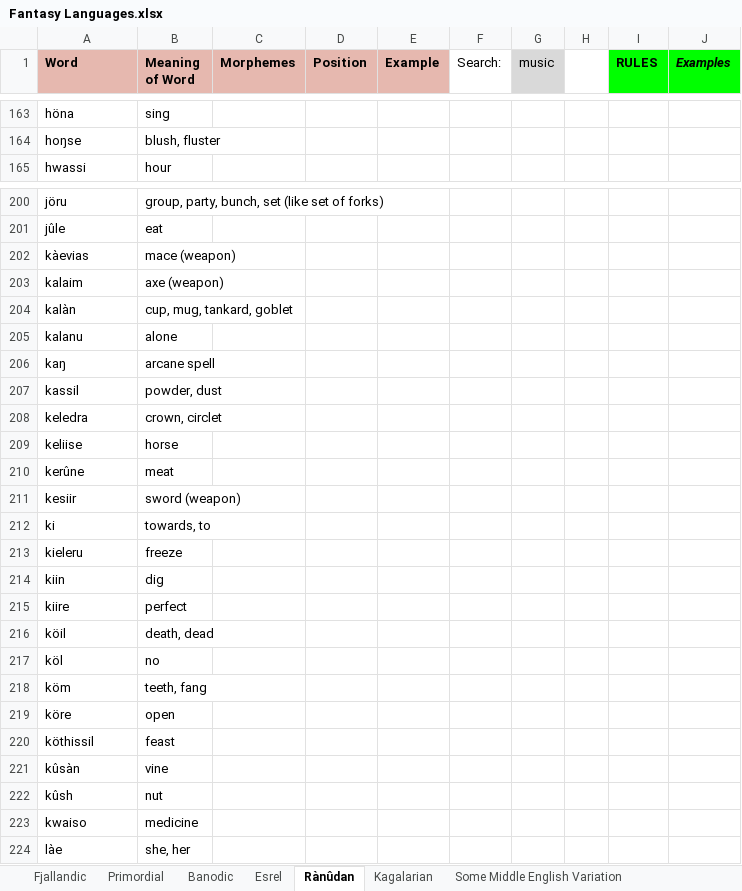
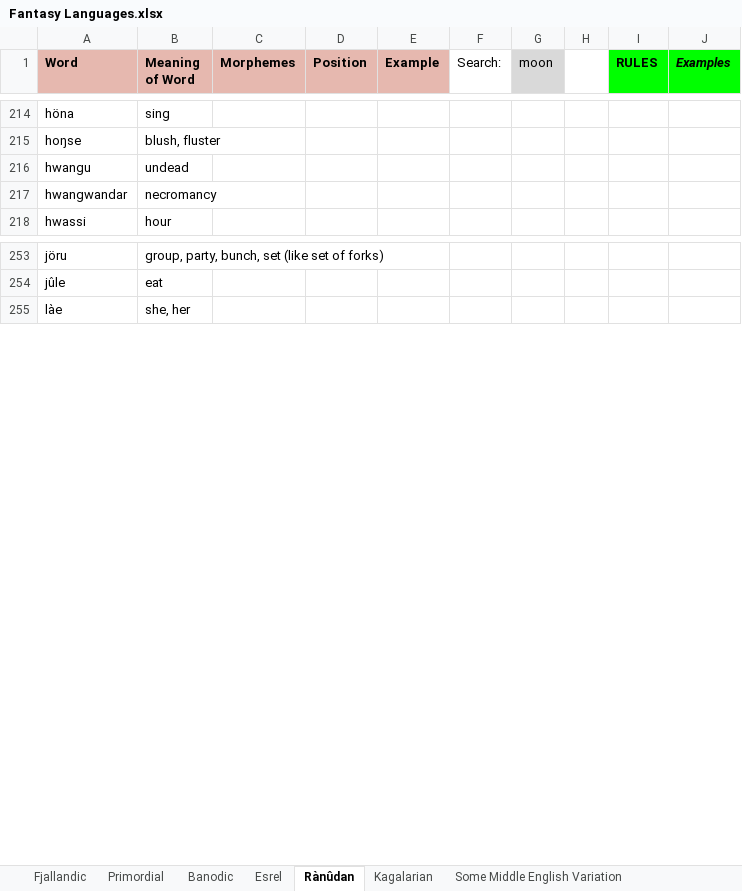
Before and after one commit to Oneo64/Aldpor, an Excel workbook: Conlangs/Fantasy Languages.xlsx, sheet Rànûdan, drawn as a sheet; only a part is shown, gaps mark what is left out; values as stored, in another font and other column widths than the file's, no borders; charts and pictures not drawn; removed rows and columns are numbered as before the commit, all else as after; the diff covers the shown part only; the diff names each change by its address in the sheet, - before the commit and + after, or states it on an @@ line.

```diff
--- a/Conlangs/Fantasy Languages.xlsx (sheet Rànûdan)
+++ b/Conlangs/Fantasy Languages.xlsx (sheet Rànûdan)
-G1: music
+G1: moon
+row 216: hwangu | undead
+row 217: hwangwandar | necromancy
-row 202: kàevias | mace (weapon)
-row 203: kalaim | axe (weapon)
-row 204: kalàn | cup, mug, tankard, goblet
-row 205: kalanu | alone
-row 206: kaŋ | arcane spell
-row 207: kassil | powder, dust
-row 208: keledra | crown, circlet
-row 209: keliise | horse
-row 210: kerûne | meat
-row 211: kesiir | sword (weapon)
-row 212: ki | towards, to
-row 213: kieleru | freeze
-row 214: kiin | dig
-row 215: kiire | perfect
-row 216: köil | death, dead
-row 217: köl | no
-row 218: köm | teeth, fang
-row 219: köre | open
-row 220: köthissil | feast
-row 221: kûsàn | vine
-row 222: kûsh | nut
-row 223: kwaiso | medicine
```
Also changed, not shown: 112 added rows, 14 removed rows and 47 edited cells elsewhere in this sheet, sheet Some Middle English Variation, sheet Esrel, sheet Fjallandic.
